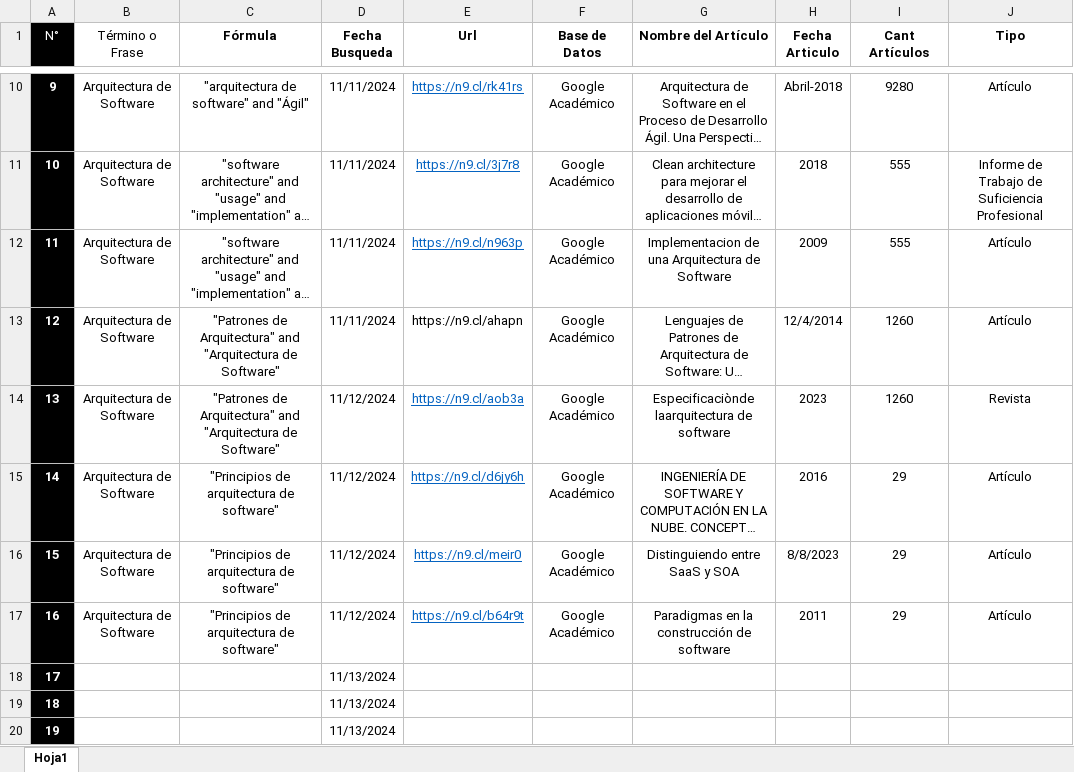
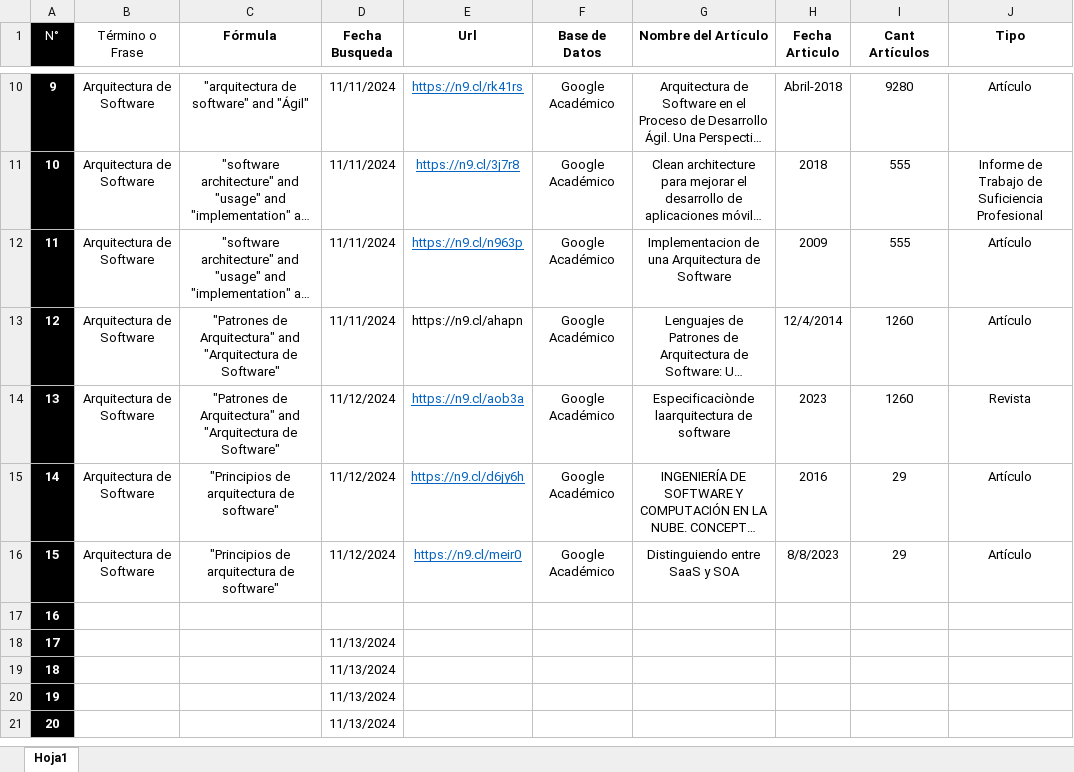
Before and after one commit to FerroJuls/complementario-3125033, an Excel workbook: 01-Sesion/Thesaurus.xlsx, sheet Hoja1, drawn as a sheet; only a part is shown, gaps mark what is left out; the shorter side is filled out with more unchanged rows; long unchanged cells end in …; values as stored, in another font and other column widths than the file's, no borders; table styles not drawn; the diff names each change by its address in the sheet, - before the commit and + after, or states it on an @@ line.

Commit message:
Thesaurus

```diff
--- a/01-Sesion/Thesaurus.xlsx (sheet Hoja1)
+++ b/01-Sesion/Thesaurus.xlsx (sheet Hoja1)
-B17 (Término o Frase): Arquitectura de Software
+B17 (Término o Frase): (empty)
-C17 (Fórmula): "Principios de arquitectura de software"
+C17 (Fórmula): (empty)
-D17 (Fecha Busqueda): 11/12/2024
+D17 (Fecha Busqueda): (empty)
-E17 (Url): https://n9.cl/b64r9t
+E17 (Url): (empty)
-F17 (Base de Datos): Google Académico
+F17 (Base de Datos): (empty)
-G17 (Nombre del Artículo): Paradigmas en la construcción de software
+G17 (Nombre del Artículo): (empty)
-H17 (Fecha Articulo): 2011
+H17 (Fecha Articulo): (empty)
-I17 (Cant Artículos): 29
+I17 (Cant Artículos): (empty)
-J17 (Tipo): Artículo
+J17 (Tipo): (empty)
```
